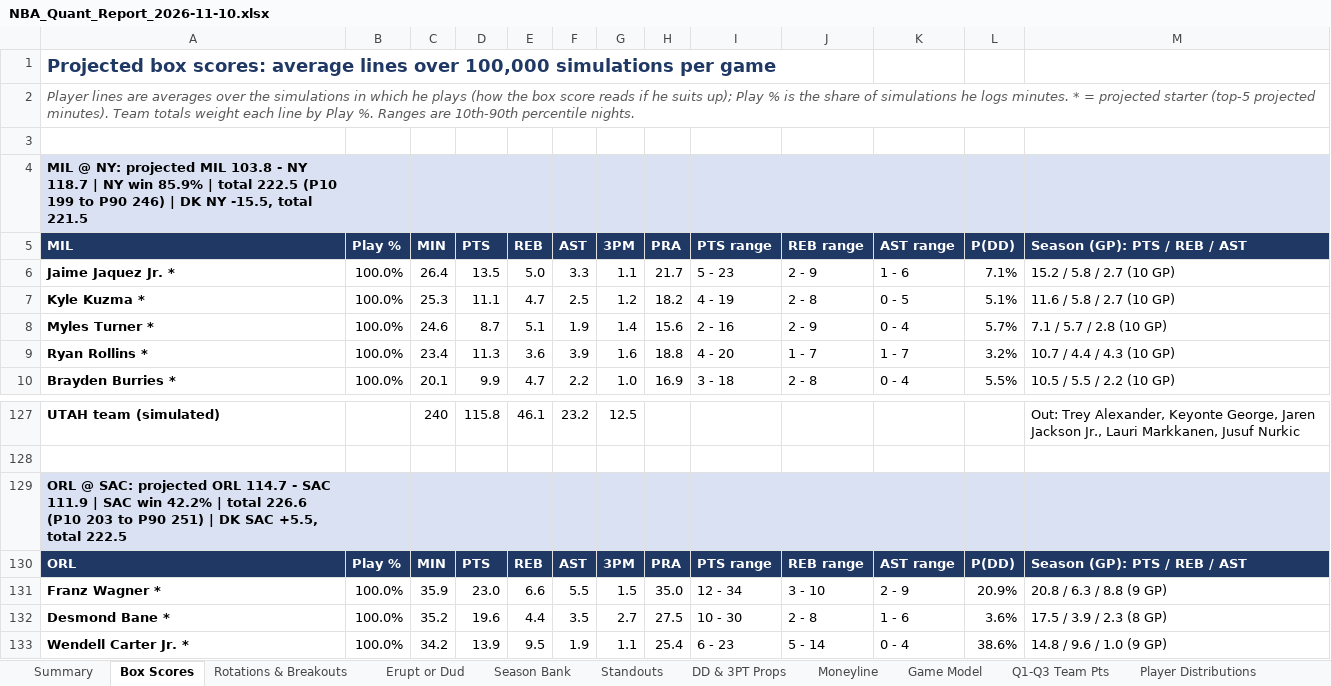
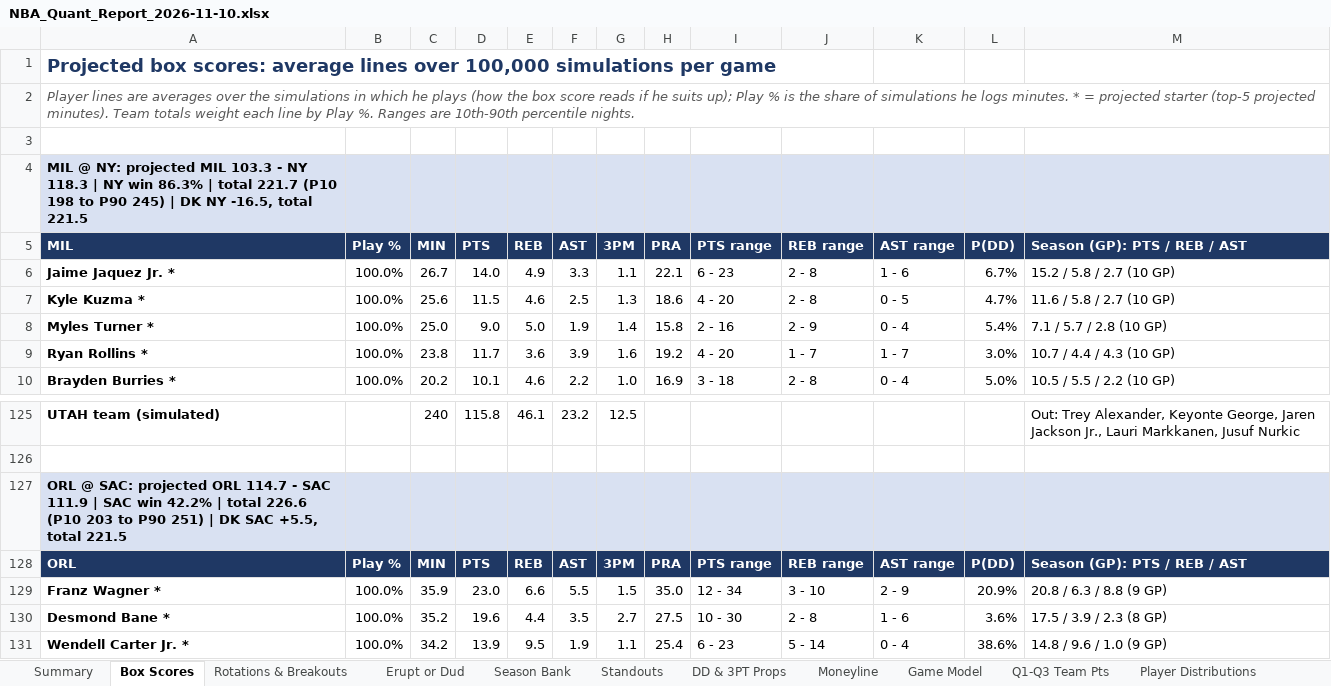
Before and after one commit to HeyShawtty/nba-quant-desk, an Excel workbook: reports/NBA_Quant_Report_2026-11-10.xlsx, sheet Box Scores, drawn as a sheet; only a part is shown, gaps mark what is left out; values as stored, in another font and other column widths than the file's, no borders; addresses are those after the commit; the diff covers the shown part only; the diff names each change by its address in the sheet, - before the commit and + after, or states it on an @@ line.

```diff
--- a/reports/NBA_Quant_Report_2026-11-10.xlsx (sheet Box Scores)
+++ b/reports/NBA_Quant_Report_2026-11-10.xlsx (sheet Box Scores)
-A4 (MIL): …projected MIL 103.8 - NY 118.7 | NY win 85.9% | total 222.5 (P10 199 to P90 246) | DK NY -15.5, total 221.5
+A4 (MIL): …projected MIL 103.3 - NY 118.3 | NY win 86.3% | total 221.7 (P10 198 to P90 245) | DK NY -16.5, total 221.5
-C6 (MIN): 26.4
+C6 (MIN): 26.7
-D6 (PTS): 13.5
+D6 (PTS): 14.0
-E6 (REB): 5.0
+E6 (REB): 4.9
-H6 (PRA): 21.7
+H6 (PRA): 22.1
-I6 (PTS range): 5 - 23
+I6 (PTS range): 6 - 23
-J6 (REB range): 2 - 9
+J6 (REB range): 2 - 8
-L6 (P(DD)): 7.1%
+L6 (P(DD)): 6.7%
-C7 (MIN): 25.3
+C7 (MIN): 25.6
-D7 (PTS): 11.1
+D7 (PTS): 11.5
-E7 (REB): 4.7
+E7 (REB): 4.6
-G7 (3PM): 1.2
+G7 (3PM): 1.3
-H7 (PRA): 18.2
+H7 (PRA): 18.6
-I7 (PTS range): 4 - 19
+I7 (PTS range): 4 - 20
-L7 (P(DD)): 5.1%
+L7 (P(DD)): 4.7%
-C8 (MIN): 24.6
+C8 (MIN): 25.0
-D8 (PTS): 8.7
+D8 (PTS): 9.0
-E8 (REB): 5.1
+E8 (REB): 5.0
-H8 (PRA): 15.6
+H8 (PRA): 15.8
-L8 (P(DD)): 5.7%
+L8 (P(DD)): 5.4%
-C9 (MIN): 23.4
+C9 (MIN): 23.8
-D9 (PTS): 11.3
+D9 (PTS): 11.7
-H9 (PRA): 18.8
+H9 (PRA): 19.2
-L9 (P(DD)): 3.2%
+L9 (P(DD)): 3.0%
-C10 (MIN): 20.1
+C10 (MIN): 20.2
-D10 (PTS): 9.9
+D10 (PTS): 10.1
-E10 (REB): 4.7
+E10 (REB): 4.6
-L10 (P(DD)): 5.5%
+L10 (P(DD)): 5.0%
-A127 (MIL): …+5.5, total 222.5
+A127 (MIL): …+5.5, total 221.5
```
Also changed, not shown: 1 added row, 3 removed rows and 129 edited cells elsewhere in this sheet, sheet Player Distributions, sheet Player Thresholds, sheet Rotations & Breakouts, sheet Moneyline, sheet Standouts, sheet SGP & Boost, 10 more sheets, formulas that keep their value, reports/Data_Bank_2026-27.xlsx, 8 other files.
